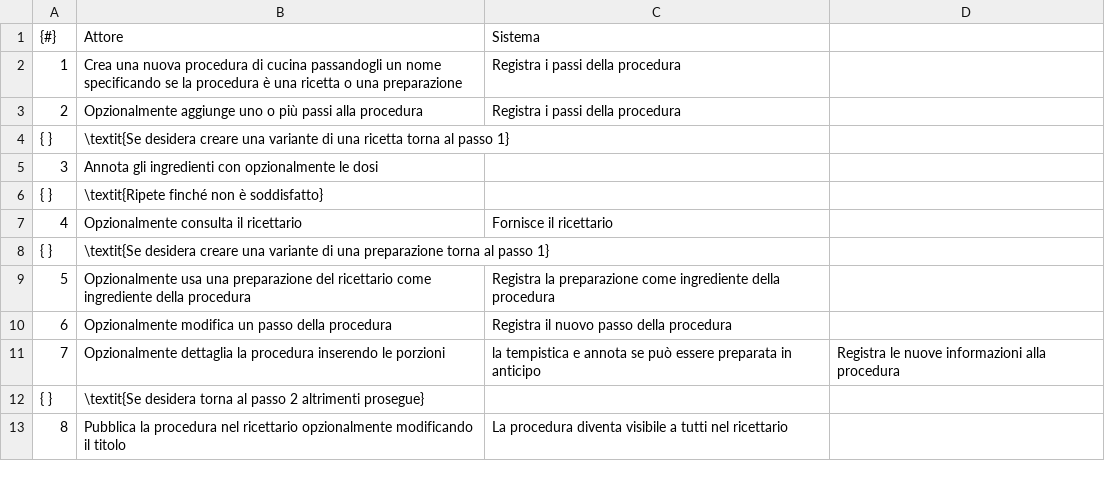
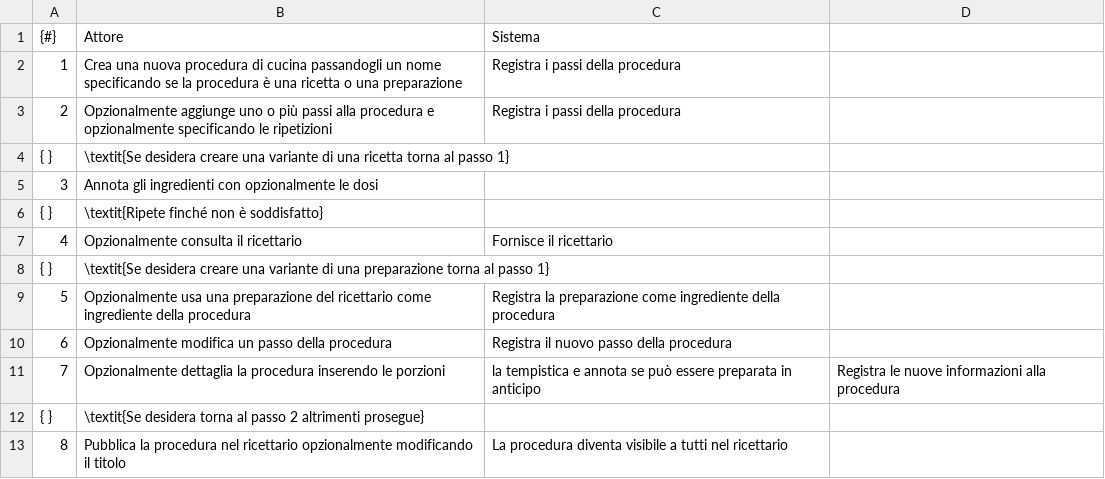
Before and after one commit to eduardz1/Cat_e_Ring, a CSV file: latex/resources/csv/scenario_principale_di_successo.csv, drawn as a sheet.

```diff
--- a/latex/resources/csv/scenario_principale_di_successo.csv
+++ b/latex/resources/csv/scenario_principale_di_successo.csv
@@ -2,3 +2,3 @@
 1,Crea una nuova procedura di cucina passandogli un nome specificando se la procedura è una ricetta o una preparazione,Registra i passi della procedura
-2,Opzionalmente aggiunge uno o più passi alla procedura,Registra i passi della procedura
+2,Opzionalmente aggiunge uno o più passi alla procedura e opzionalmente specificando le ripetizioni,Registra i passi della procedura
 { },\textit{Se desidera creare una variante di una ricetta torna al passo 1},
```
Also changed, not shown: latex/resources/csv/estensione2a.csv.
